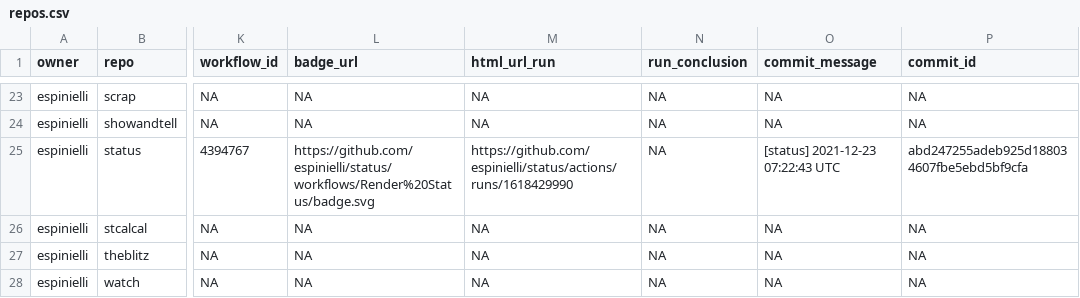
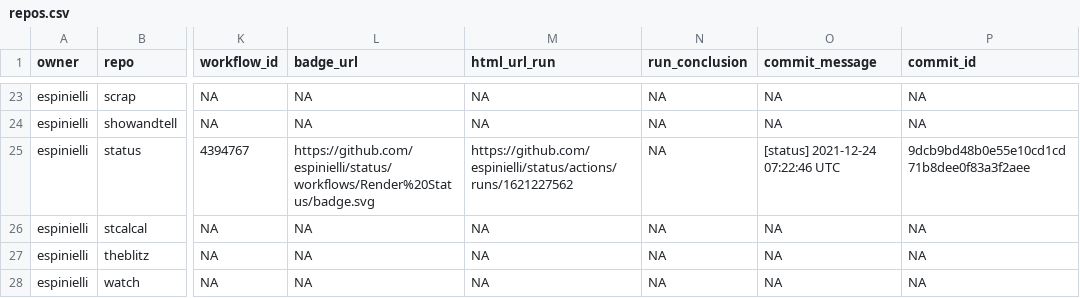
Before and after one commit to nmfs-ost/FIT-status, a CSV file: repos.csv, drawn as a sheet; only a part is shown, gaps mark what is left out; the diff names each change by its address in the sheet, - before the commit and + after, or states it on an @@ line.

```diff
--- a/repos.csv
+++ b/repos.csv
-M25 (html_url_run): https://github.com/espinielli/status/actions/runs/1618429990
+M25 (html_url_run): https://github.com/espinielli/status/actions/runs/1621227562
-O25 (commit_message): [status] 2021-12-23 07:22:43 UTC
+O25 (commit_message): [status] 2021-12-24 07:22:46 UTC
-P25 (commit_id): abd247255adeb925d188034607fbe5ebd5bf9cfa
+P25 (commit_id): 9dcb9bd48b0e55e10cd1cd71b8dee0f83a3f2aee
```
Also changed, not shown: 1 other file.
